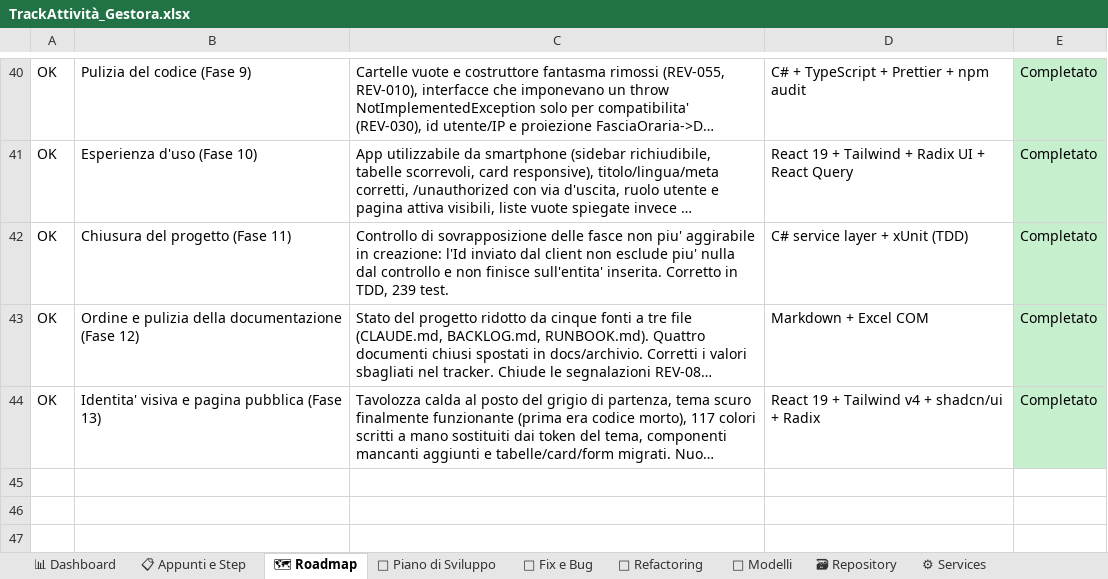
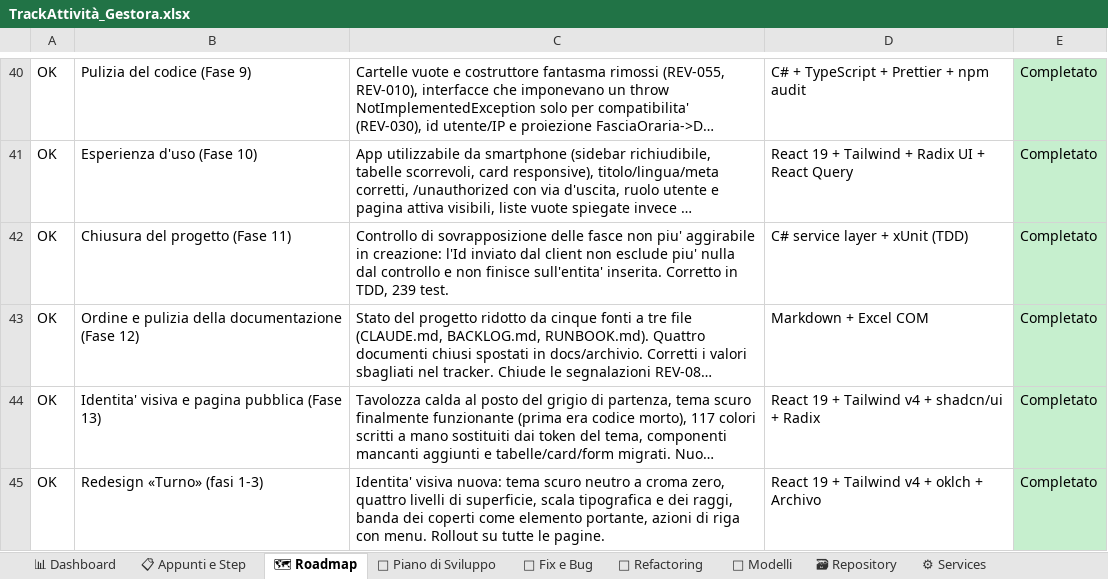
Before and after one commit to iacurtofabio-ui/Gestora-Project, an Excel workbook: TrackAttività_Gestora.xlsx, sheet 🗺 Roadmap, drawn as a sheet; only a part is shown, gaps mark what is left out; long unchanged cells end in …; values as stored, in another font and other column widths than the file's, no borders; the diff names each change by its address in the sheet, - before the commit and + after, or states it on an @@ line.

```diff
--- a/TrackAttività_Gestora.xlsx (sheet 🗺 Roadmap)
+++ b/TrackAttività_Gestora.xlsx (sheet 🗺 Roadmap)
+row 45: OK | Redesign «Turno» (fasi 1-3) | Identita' visiva nuova: tema scuro neutro a croma zero, quattro livelli di superficie, scala tipografica e dei raggi, banda dei coperti come elemento portante, azioni di riga con menu. Rollout su tutte le pagine. | React 19 + Tailwind v4 + oklch + Archivo | Completato
```
Also changed, not shown: sheet 📋 Appunti e Step, sheet 🐛 Fix e Bug, sheet 📅 Piano di Sviluppo, sheet 📊 Dashboard, 10 other files.
